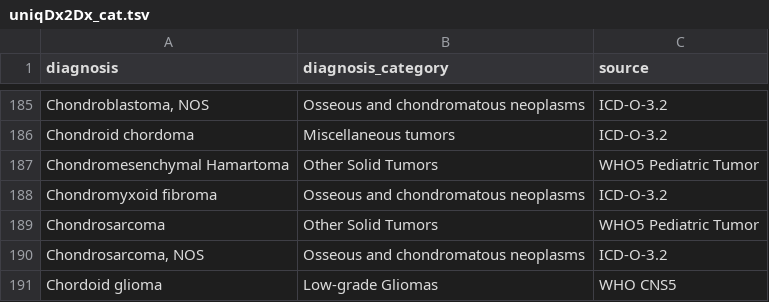
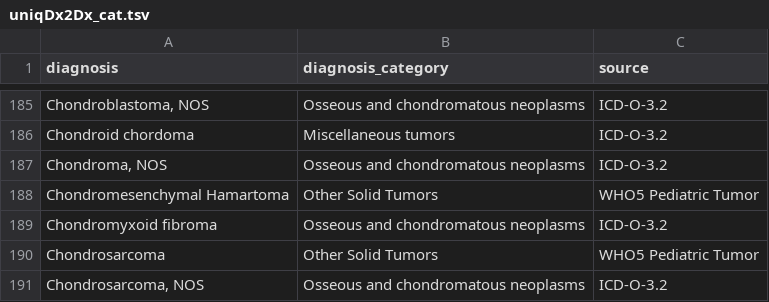
Before and after one commit to CBIIT/ChildhoodCancerDataInitiative-Prefect_Pipeline, a TSV file: docs/uniqDx2Dx_cat.tsv, drawn as a sheet; only a part is shown, gaps mark what is left out; the shorter side is filled out with more unchanged rows; the diff names each change by its address in the sheet, - before the commit and + after, or states it on an @@ line.

Commit message:
Update uniqDx2Dx_cat.tsv

```diff
--- a/docs/uniqDx2Dx_cat.tsv
+++ b/docs/uniqDx2Dx_cat.tsv
+row 187: Chondroma, NOS | Osseous and chondromatous neoplasms | ICD-O-3.2
```
